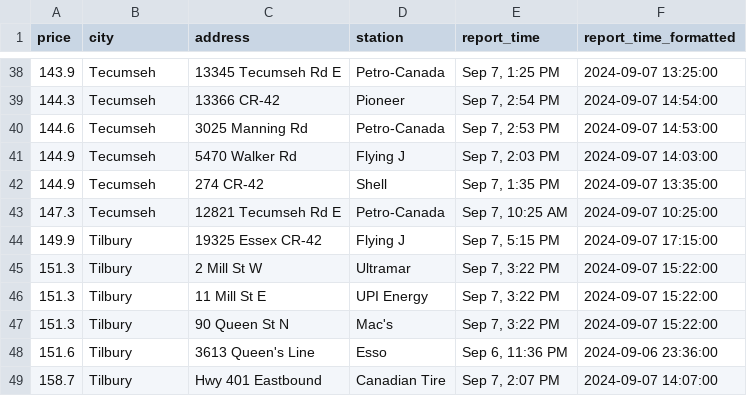
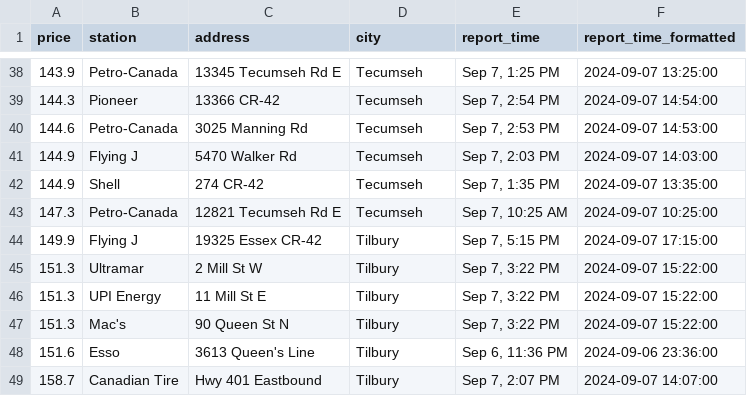
Before and after one commit to shithi30/Gas_Price_QA_CICD_GreatExpect., a CSV file: Today's Fuel Prices.csv, drawn as a sheet; only a part is shown, gaps mark what is left out; the diff covers the shown part only.

```diff
--- a/Today's Fuel Prices.csv
+++ b/Today's Fuel Prices.csv
@@ -1 +1 @@
-price,city,address,station,report_time,report_time_formatted
+price,station,address,city,report_time,report_time_formatted
@@ -38,12 +38,12 @@ price,city,address,station,report_time,report_time_formatted
-143.9,Tecumseh,13345 Tecumseh Rd E,Petro-Canada,"Sep 7, 1:25 PM",2024-09-07 13:25:00
-144.3,Tecumseh,13366 CR-42,Pioneer,"Sep 7, 2:54 PM",2024-09-07 14:54:00
-144.6,Tecumseh,3025 Manning Rd,Petro-Canada,"Sep 7, 2:53 PM",2024-09-07 14:53:00
-144.9,Tecumseh,5470 Walker Rd,Flying J,"Sep 7, 2:03 PM",2024-09-07 14:03:00
-144.9,Tecumseh,274 CR-42,Shell,"Sep 7, 1:35 PM",2024-09-07 13:35:00
-147.3,Tecumseh,12821 Tecumseh Rd E,Petro-Canada,"Sep 7, 10:25 AM",2024-09-07 10:25:00
-149.9,Tilbury,19325 Essex CR-42,Flying J,"Sep 7, 5:15 PM",2024-09-07 17:15:00
-151.3,Tilbury,2 Mill St W,Ultramar,"Sep 7, 3:22 PM",2024-09-07 15:22:00
-151.3,Tilbury,11 Mill St E,UPI Energy,"Sep 7, 3:22 PM",2024-09-07 15:22:00
-151.3,Tilbury,90 Queen St N,Mac's,"Sep 7, 3:22 PM",2024-09-07 15:22:00
-151.6,Tilbury,3613 Queen's Line,Esso,"Sep 6, 11:36 PM",2024-09-06 23:36:00
-158.7,Tilbury,Hwy 401 Eastbound,Canadian Tire,"Sep 7, 2:07 PM",2024-09-07 14:07:00
+143.9,Petro-Canada,13345 Tecumseh Rd E,Tecumseh,"Sep 7, 1:25 PM",2024-09-07 13:25:00
+144.3,Pioneer,13366 CR-42,Tecumseh,"Sep 7, 2:54 PM",2024-09-07 14:54:00
+144.6,Petro-Canada,3025 Manning Rd,Tecumseh,"Sep 7, 2:53 PM",2024-09-07 14:53:00
+144.9,Flying J,5470 Walker Rd,Tecumseh,"Sep 7, 2:03 PM",2024-09-07 14:03:00
+144.9,Shell,274 CR-42,Tecumseh,"Sep 7, 1:35 PM",2024-09-07 13:35:00
+147.3,Petro-Canada,12821 Tecumseh Rd E,Tecumseh,"Sep 7, 10:25 AM",2024-09-07 10:25:00
+149.9,Flying J,19325 Essex CR-42,Tilbury,"Sep 7, 5:15 PM",2024-09-07 17:15:00
+151.3,Ultramar,2 Mill St W,Tilbury,"Sep 7, 3:22 PM",2024-09-07 15:22:00
+151.3,UPI Energy,11 Mill St E,Tilbury,"Sep 7, 3:22 PM",2024-09-07 15:22:00
+151.3,Mac's,90 Queen St N,Tilbury,"Sep 7, 3:22 PM",2024-09-07 15:22:00
+151.6,Esso,3613 Queen's Line,Tilbury,"Sep 6, 11:36 PM",2024-09-06 23:36:00
+158.7,Canadian Tire,Hwy 401 Eastbound,Tilbury,"Sep 7, 2:07 PM",2024-09-07 14:07:00
```
Also changed, not shown: 72 edited cells elsewhere in this file.
